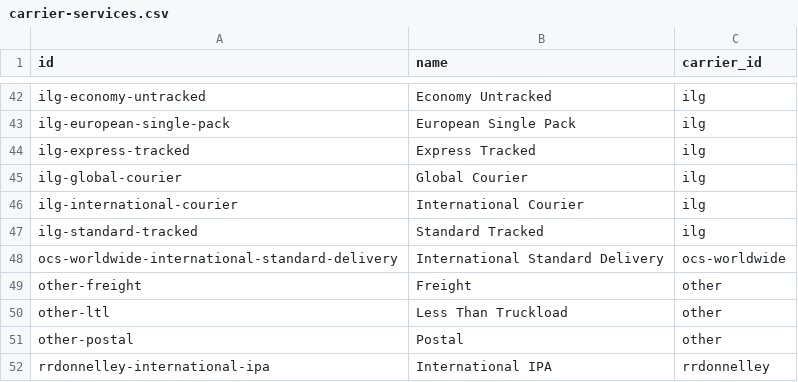
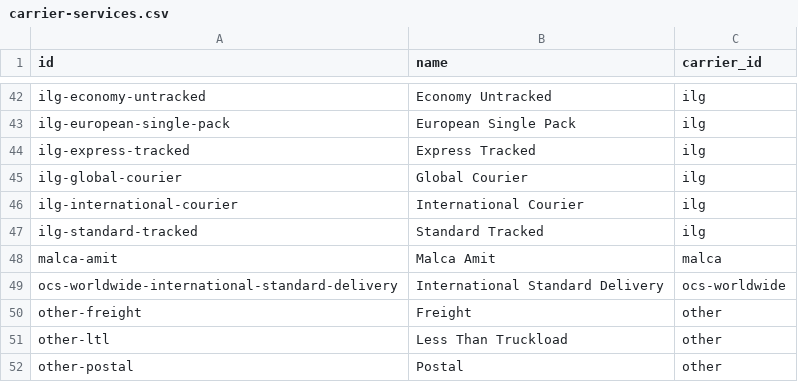
Before and after one commit to flowcommerce/json-reference, a CSV file: data/original/carrier-services.csv, drawn as a sheet; only a part is shown, gaps mark what is left out; the shorter side is filled out with more unchanged rows; the diff names each change by its address in the sheet, - before the commit and + after, or states it on an @@ line.

Commit message:
add malca-amit carrier service

```diff
--- a/data/original/carrier-services.csv
+++ b/data/original/carrier-services.csv
+row 48: malca-amit | Malca Amit | malca
```
